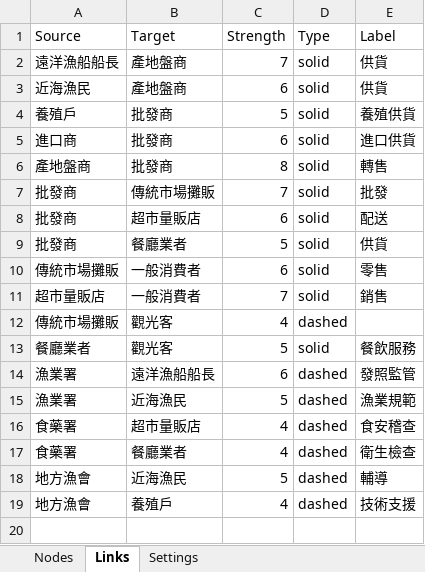
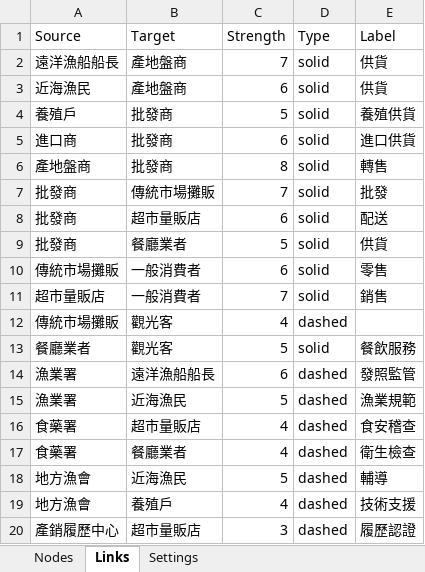
Before and after one commit to wcl-dev/qualitative-mapper, an Excel workbook: public/sample-data.xlsx, sheet Links, drawn as a sheet; values as stored, in another font and other column widths than the file's, no borders; the diff names each change by its address in the sheet, - before the commit and + after, or states it on an @@ line.

```diff
--- a/public/sample-data.xlsx (sheet Links)
+++ b/public/sample-data.xlsx (sheet Links)
+row 20: 產銷履歷中心 | 超市量販店 | 3 | dashed | 履歷認證
```
Also changed, not shown: sheet Nodes, sheet Settings, 7 other files.
